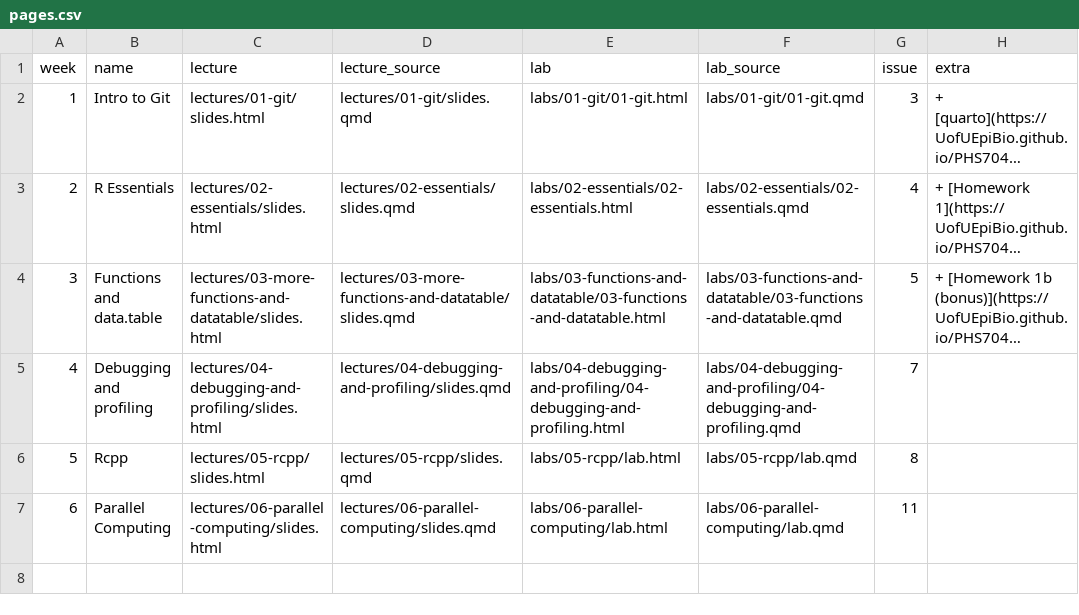
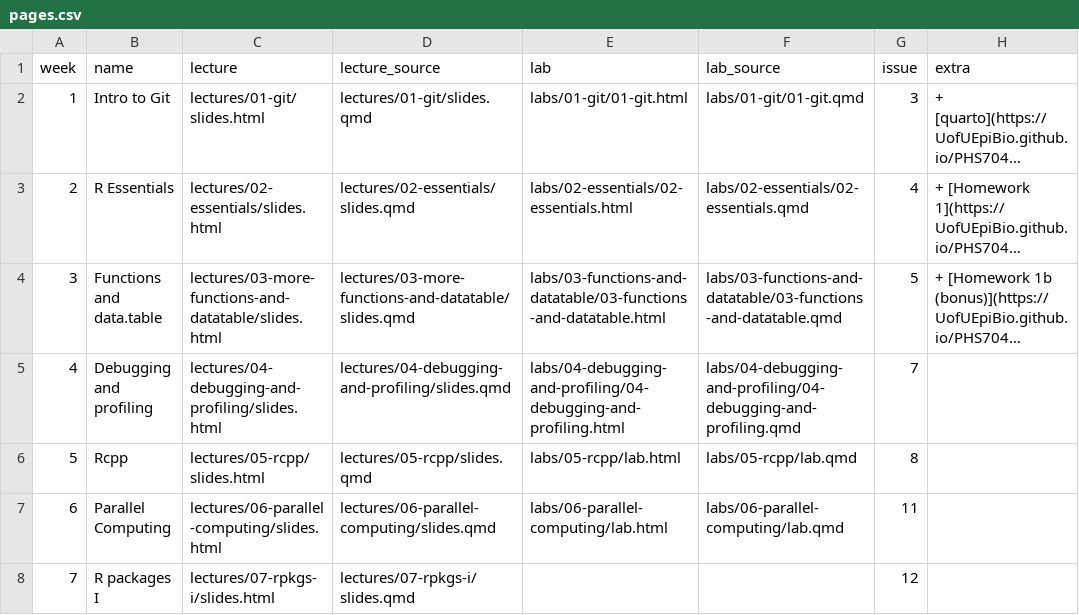
Before and after one commit to UofUEpiBio/PHS7045-advanced-programming, a CSV file: pages.csv, drawn as a sheet; long unchanged cells end in …; the diff names each change by its address in the sheet, - before the commit and + after, or states it on an @@ line.

Commit message:
Adding slides to the website

```diff
--- a/pages.csv
+++ b/pages.csv
+row 8: 7 | R packages I | lectures/07-rpkgs-i/slides.html | lectures/07-rpkgs-i/slides.qmd |  |  | 12
```
